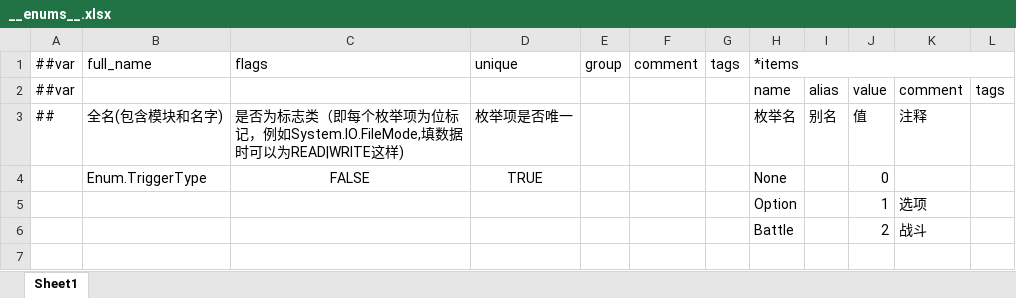
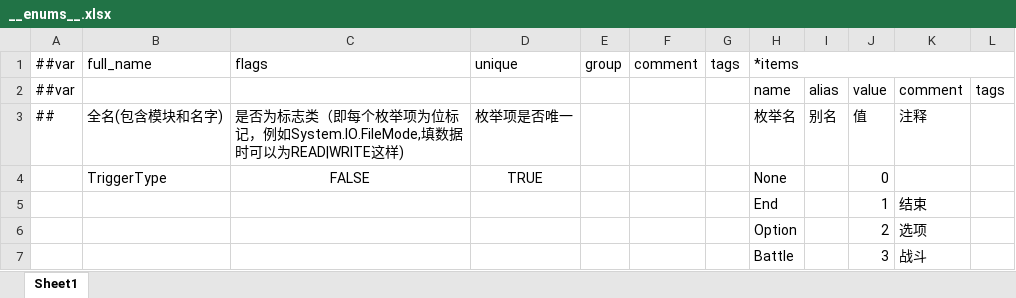
Before and after one commit to rocxu6789-lab/MyProject, an Excel workbook: DataTables/Datas/__enums__.xlsx, sheet Sheet1, drawn as a sheet; values as stored, in another font and other column widths than the file's, no borders; addresses are those after the commit; the diff names each change by its address in the sheet, - before the commit and + after, or states it on an @@ line.

```diff
--- a/DataTables/Datas/__enums__.xlsx (sheet Sheet1)
+++ b/DataTables/Datas/__enums__.xlsx (sheet Sheet1)
-B4: Enum.TriggerType
+B4: TriggerType
+row 5:  |  |  |  |  |  |  | End |  | 1 | 结束
-J6: 1
+J6: 2
-J7: 2
+J7: 3
```
Also changed, not shown: DataTables/Datas/Manga.xlsx, 40 other files.
